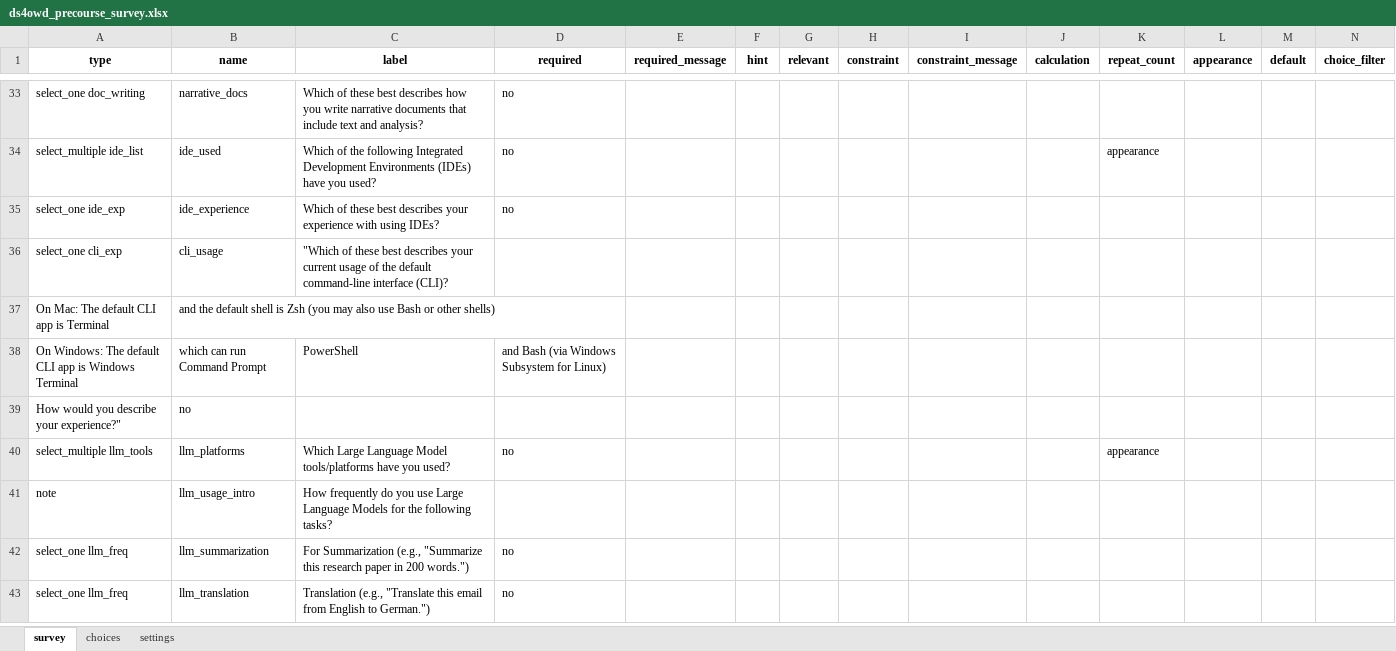
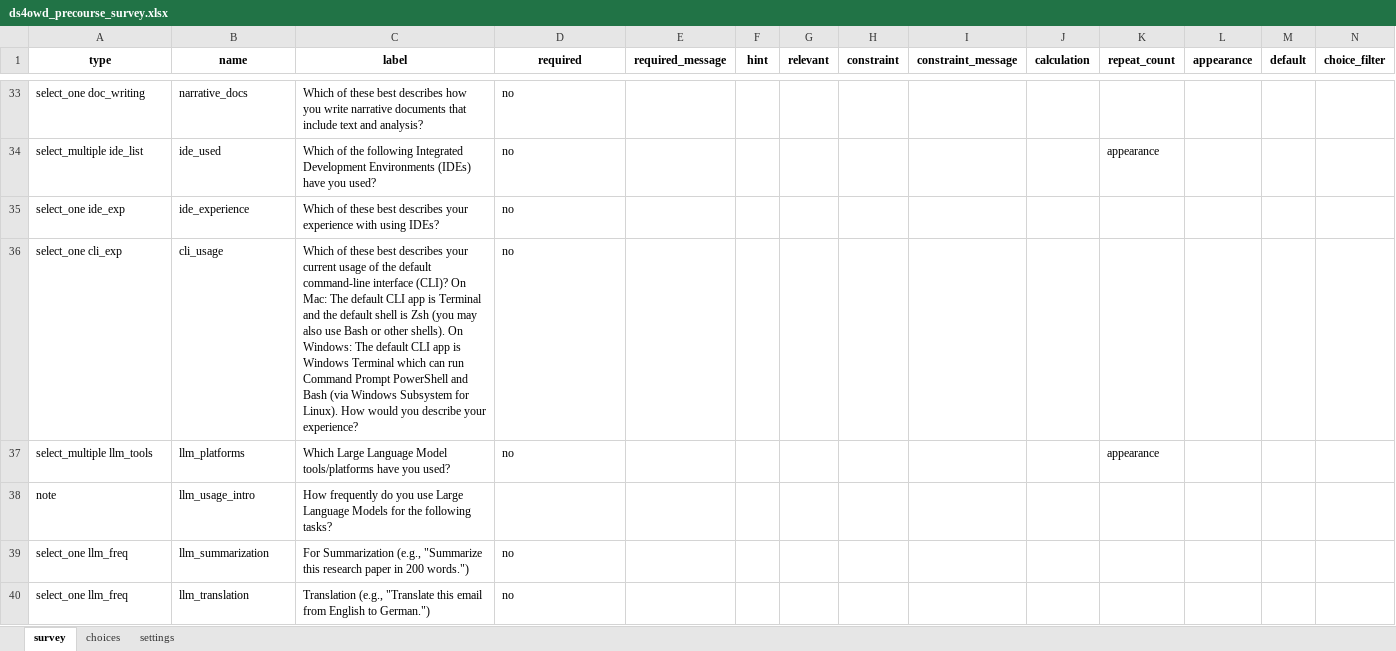
Before and after one commit to ds4owd-dev/pre-course-survey, an Excel workbook: ds4owd_precourse_survey.xlsx, sheet survey, drawn as a sheet; only a part is shown, gaps mark what is left out; values as stored, in another font and other column widths than the file's, no borders; rows hold the shown columns only; the diff names each change by its address in the sheet, - before the commit and + after, or states it on an @@ line.

```diff
--- a/ds4owd_precourse_survey.xlsx (sheet survey)
+++ b/ds4owd_precourse_survey.xlsx (sheet survey)
-C36 (label): "Which of these best describes your current usage of the default command-line interface (CLI)?
+C36 (label): Which of these best describes your current usage of the default command-line interface (CLI)? On Mac: The default CLI app is Terminal and the default shell is Zsh (you may also use Bash or other shells). On Windows: The default CLI app is Windows Terminal which can run Command Prompt PowerShell and Bash (via Windows Subsystem for Linux). How would you describe your experience?
-D36 (required): (empty)
+D36 (required): no
-row 37: On Mac: The default CLI app is Terminal | and the default shell is Zsh (you may also use Bash or other shells)
-row 38: On Windows: The default CLI app is Windows Terminal | which can run Command Prompt | PowerShell | and Bash (via Windows Subsystem for Linux)
-row 39: How would you describe your experience?" | no
```
Also changed, not shown: 1 other file.
